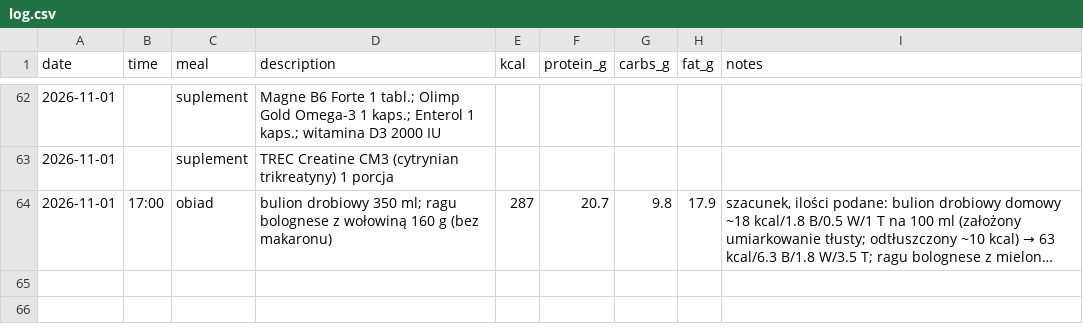
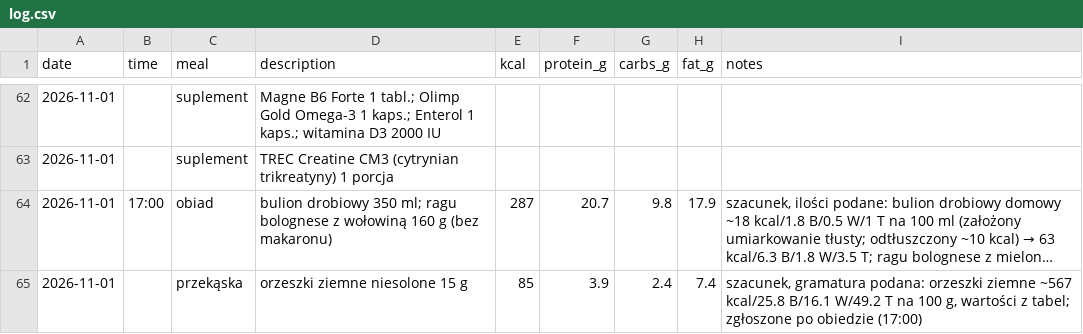
Before and after one commit to podniesm/personal-health, a CSV file: data/nutrition/log.csv, drawn as a sheet; only a part is shown, gaps mark what is left out; long unchanged cells end in …; the diff names each change by its address in the sheet, - before the commit and + after, or states it on an @@ line.

```diff
--- a/data/nutrition/log.csv
+++ b/data/nutrition/log.csv
+row 65: 2026-11-01 |  | przekąska | orzeszki ziemne niesolone 15 g | 85 | 3.9 | 2.4 | 7.4 | szacunek, gramatura podana: orzeszki ziemne ~567 kcal/25.8 B/16.1 W/49.2 T na 100 g, wartości z tabel; zgłoszone po obiedzie (17:00)
```
